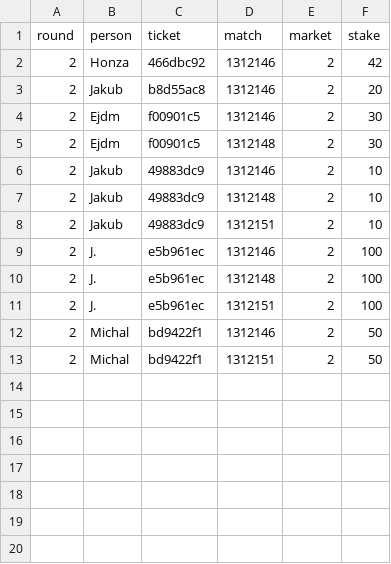
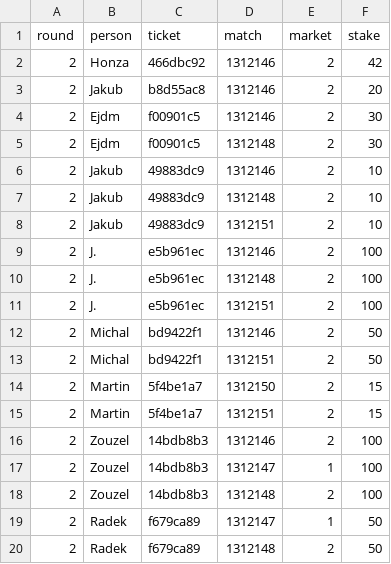
Before and after one commit to Alapazmech/tip_divize, a CSV file: data/bets.csv, drawn as a sheet.

```diff
--- a/data/bets.csv
+++ b/data/bets.csv
@@ -13 +13,8 @@ round,person,ticket,match,market,stake
 2,Michal,bd9422f1,1312151,2,50
+2,Martin,5f4be1a7,1312150,2,15
+2,Martin,5f4be1a7,1312151,2,15
+2,Zouzel,14bdb8b3,1312146,2,100
+2,Zouzel,14bdb8b3,1312147,1,100
+2,Zouzel,14bdb8b3,1312148,2,100
+2,Radek,f679ca89,1312147,1,50
+2,Radek,f679ca89,1312148,2,50
```
Also changed, not shown: 4 other files.
